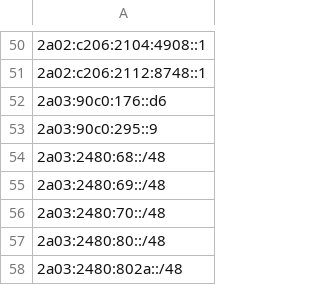
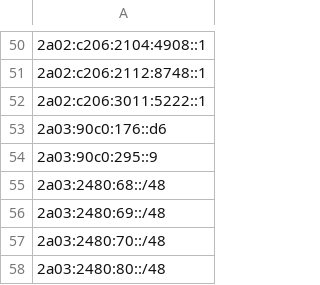
Before and after one commit to avidansternberg/project-blocklist, a CSV file: ip_lists/abusive-ips.v6.csv, drawn as a sheet; only a part is shown, gaps mark what is left out; the shorter side is filled out with more unchanged rows.

Commit message:
Add abusive IPs

```diff
--- a/ip_lists/abusive-ips.v6.csv
+++ b/ip_lists/abusive-ips.v6.csv
@@ -51,2 +51,3 @@
 2a02:c206:2112:8748::1
+2a02:c206:3011:5222::1
 2a03:90c0:176::d6
```
Also changed, not shown: ip_lists/abusive-ips.v4.csv.
